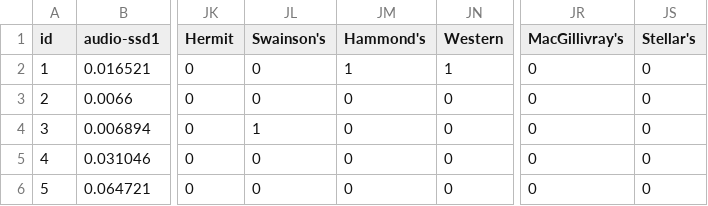
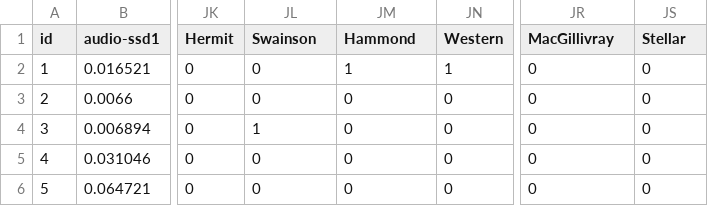
Before and after one commit to LeoRyu18/AM2_T1, a CSV file: csv_result-birds-train.csv, drawn as a sheet; only a part is shown, gaps mark what is left out; the diff names each change by its address in the sheet, - before the commit and + after, or states it on an @@ line.

Commit message:
Update csv_result-birds-train.csv

```diff
--- a/csv_result-birds-train.csv
+++ b/csv_result-birds-train.csv
-JL1: Swainson's
+JL1: Swainson
-JM1: Hammond's
+JM1: Hammond
-JR1: MacGillivray's
+JR1: MacGillivray
-JS1: Stellar's
+JS1: Stellar
```
